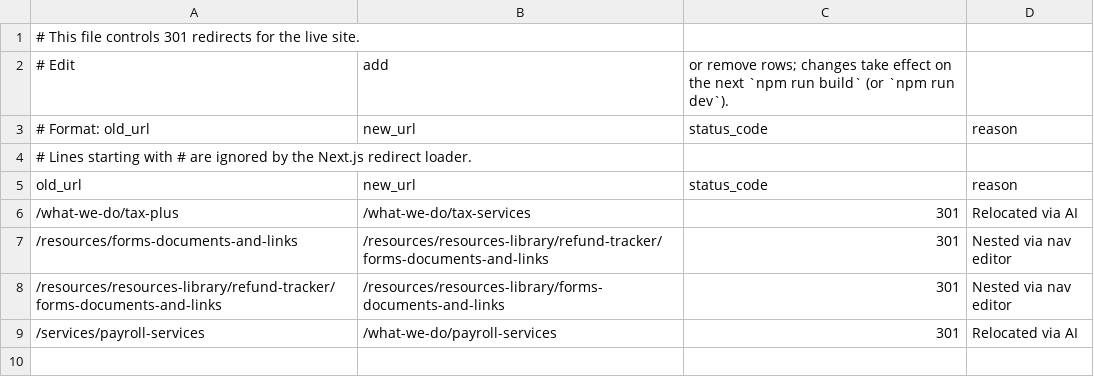
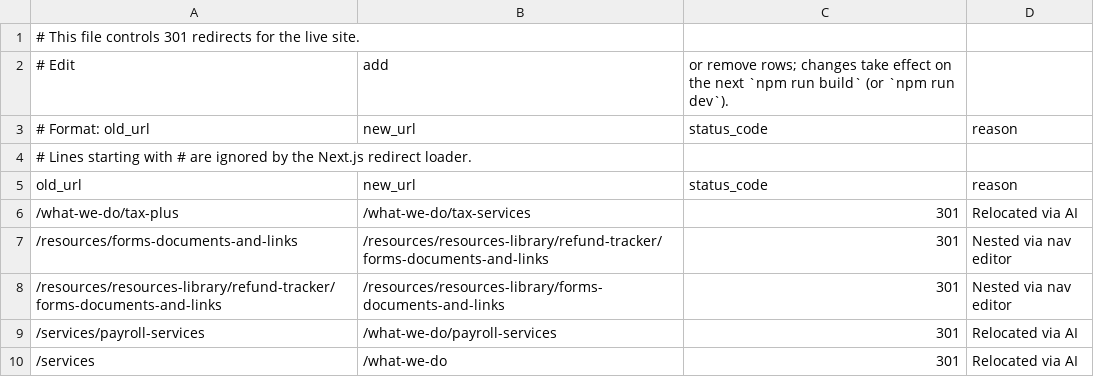
Before and after one commit to HankPantier/Slachta-Accounting, a CSV file: content/redirects.csv, drawn as a sheet.

```diff
--- a/content/redirects.csv
+++ b/content/redirects.csv
@@ -9 +9,2 @@ old_url,new_url,status_code,reason
 /services/payroll-services,/what-we-do/payroll-services,301,Relocated via AI
+/services,/what-we-do,301,Relocated via AI
```
